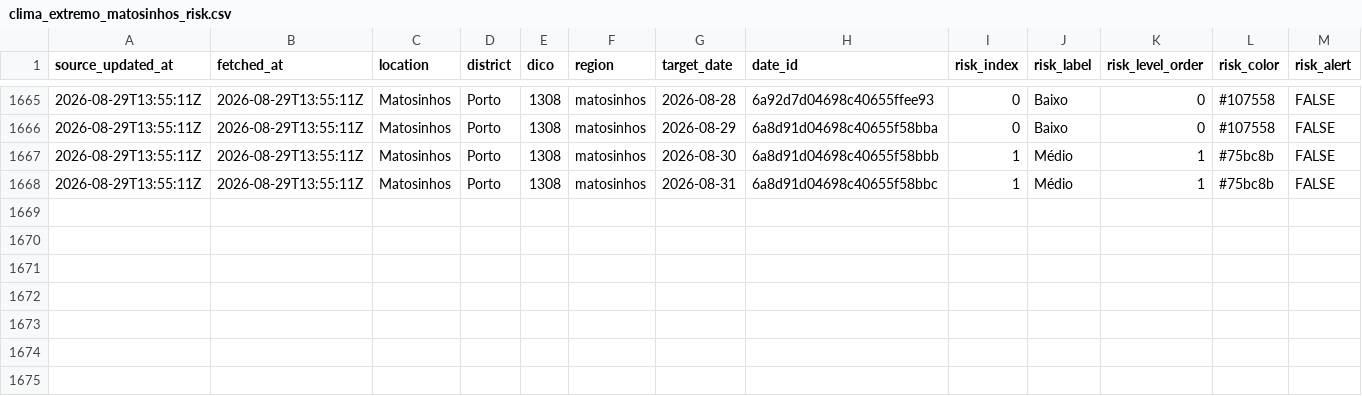
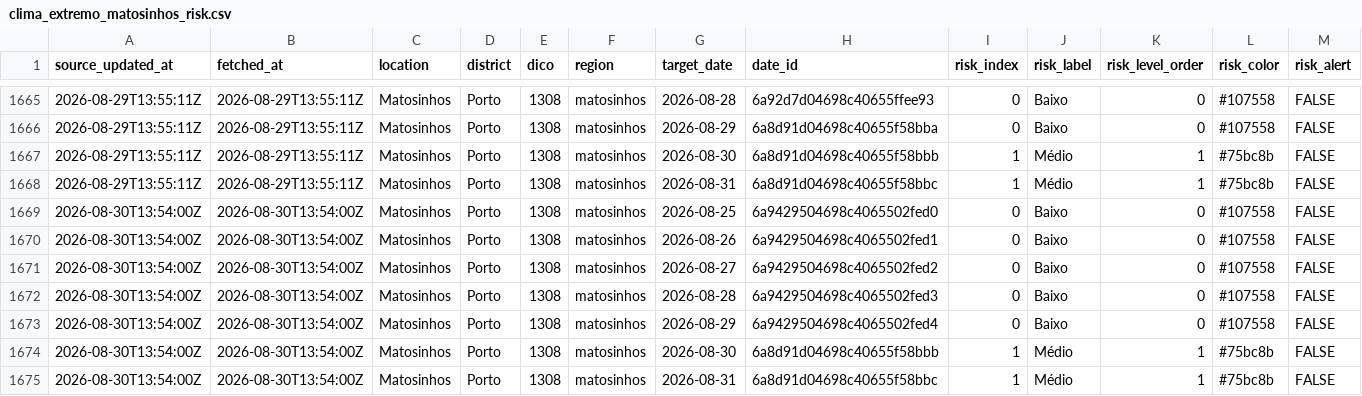
Before and after one commit to DBLQA90/qualar_matosinhos, a CSV file: data/clima_extremo_matosinhos_risk.csv, drawn as a sheet; only a part is shown, gaps mark what is left out; rows hold the shown columns only; the diff names each change by its address in the sheet, - before the commit and + after, or states it on an @@ line.

```diff
--- a/data/clima_extremo_matosinhos_risk.csv
+++ b/data/clima_extremo_matosinhos_risk.csv
+row 1669: 2026-08-30T13:54:00Z | 2026-08-30T13:54:00Z | Matosinhos | Porto | 1308 | matosinhos | 2026-08-25 | 6a9429504698c4065502fed0 | 0 | Baixo | 0 | #107558 | FALSE
+row 1670: 2026-08-30T13:54:00Z | 2026-08-30T13:54:00Z | Matosinhos | Porto | 1308 | matosinhos | 2026-08-26 | 6a9429504698c4065502fed1 | 0 | Baixo | 0 | #107558 | FALSE
+row 1671: 2026-08-30T13:54:00Z | 2026-08-30T13:54:00Z | Matosinhos | Porto | 1308 | matosinhos | 2026-08-27 | 6a9429504698c4065502fed2 | 0 | Baixo | 0 | #107558 | FALSE
+row 1672: 2026-08-30T13:54:00Z | 2026-08-30T13:54:00Z | Matosinhos | Porto | 1308 | matosinhos | 2026-08-28 | 6a9429504698c4065502fed3 | 0 | Baixo | 0 | #107558 | FALSE
+row 1673: 2026-08-30T13:54:00Z | 2026-08-30T13:54:00Z | Matosinhos | Porto | 1308 | matosinhos | 2026-08-29 | 6a9429504698c4065502fed4 | 0 | Baixo | 0 | #107558 | FALSE
+row 1674: 2026-08-30T13:54:00Z | 2026-08-30T13:54:00Z | Matosinhos | Porto | 1308 | matosinhos | 2026-08-30 | 6a8d91d04698c40655f58bbb | 1 | Médio | 1 | #75bc8b | FALSE
+row 1675: 2026-08-30T13:54:00Z | 2026-08-30T13:54:00Z | Matosinhos | Porto | 1308 | matosinhos | 2026-08-31 | 6a8d91d04698c40655f58bbc | 1 | Médio | 1 | #75bc8b | FALSE
```
Also changed, not shown: data/ipma_matosinhos_forecast_errors.csv, data/ipma_matosinhos_heat_waves.csv, 38 other files.
